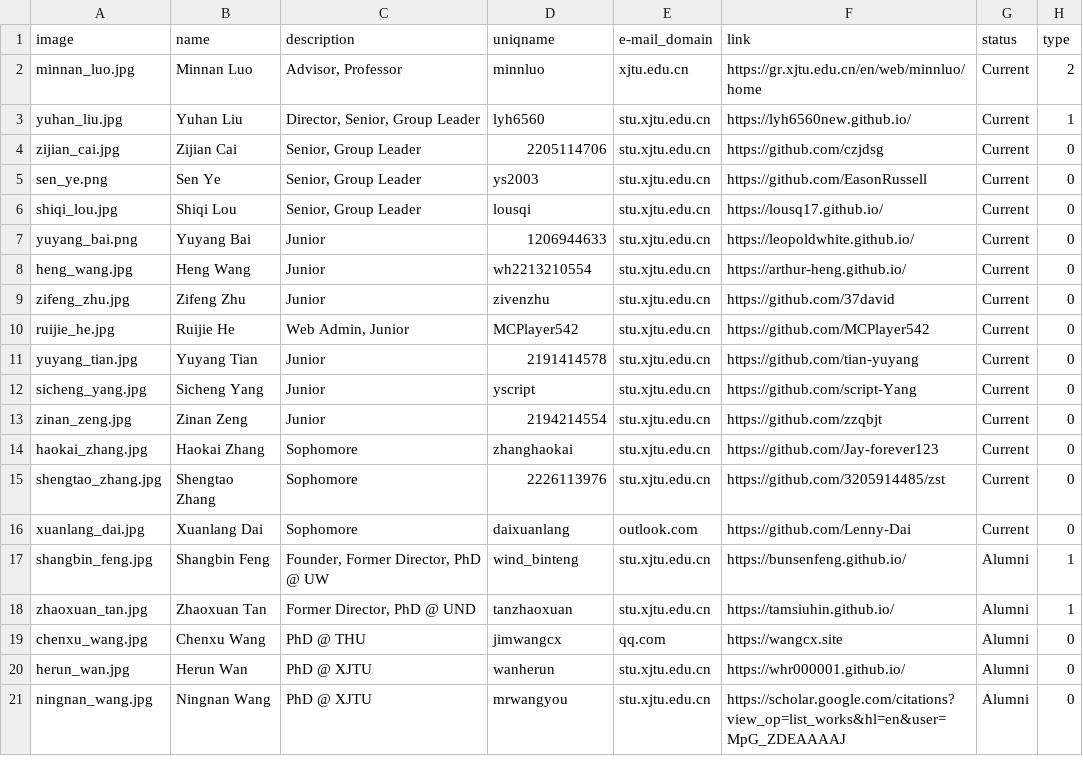
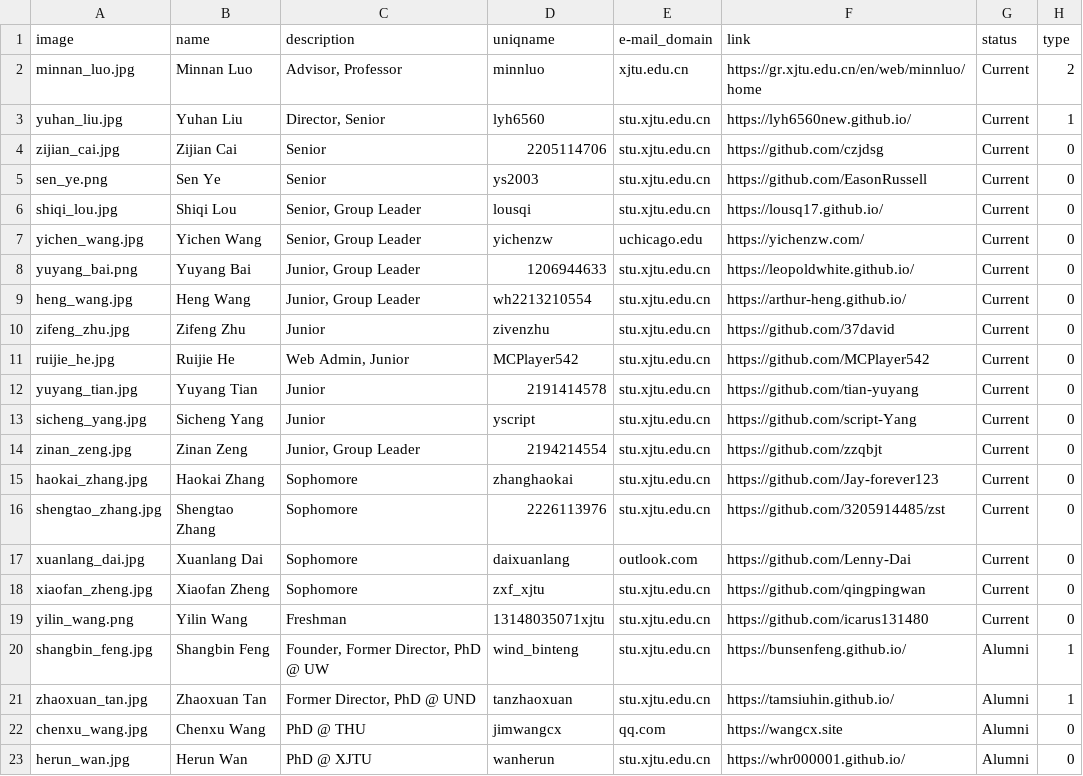
Before and after one commit to LuoUndergradXJTU/LuoUndergradXJTU.github.io, a CSV file: data/people.csv, drawn as a sheet; only a part is shown; the shorter side is filled out with more unchanged rows.

```diff
--- a/data/people.csv
+++ b/data/people.csv
@@ -2,8 +2,9 @@ image,name,description,uniqname,e-mail_domain,link,status,type
 minnan_luo.jpg,Minnan Luo,"Advisor, Professor",minnluo,xjtu.edu.cn,https://gr.xjtu.edu.cn/en/web/minnluo/home,Current,2
-yuhan_liu.jpg,Yuhan Liu,"Director, Senior, Group Leader",lyh6560,stu.xjtu.edu.cn,https://lyh6560new.github.io/,Current,1
-zijian_cai.jpg,Zijian Cai,"Senior, Group Leader",2205114706,stu.xjtu.edu.cn,https://github.com/czjdsg,Current,0
-sen_ye.png,Sen Ye,"Senior, Group Leader",ys2003,stu.xjtu.edu.cn,https://github.com/EasonRussell,Current,0
+yuhan_liu.jpg,Yuhan Liu,"Director, Senior",lyh6560,stu.xjtu.edu.cn,https://lyh6560new.github.io/,Current,1
+zijian_cai.jpg,Zijian Cai,Senior,2205114706,stu.xjtu.edu.cn,https://github.com/czjdsg,Current,0
+sen_ye.png,Sen Ye,Senior,ys2003,stu.xjtu.edu.cn,https://github.com/EasonRussell,Current,0
 shiqi_lou.jpg,Shiqi Lou,"Senior, Group Leader",lousqi,stu.xjtu.edu.cn,https://lousq17.github.io/,Current,0
-yuyang_bai.png,Yuyang Bai,Junior,1206944633,stu.xjtu.edu.cn,https://leopoldwhite.github.io/,Current,0
-heng_wang.jpg,Heng Wang,Junior,wh2213210554,stu.xjtu.edu.cn,https://arthur-heng.github.io/,Current,0
+yichen_wang.jpg,Yichen Wang,"Senior, Group Leader",yichenzw,uchicago.edu,https://yichenzw.com/,Current,0
+yuyang_bai.png,Yuyang Bai,"Junior, Group Leader",1206944633,stu.xjtu.edu.cn,https://leopoldwhite.github.io/,Current,0
+heng_wang.jpg,Heng Wang,"Junior, Group Leader",wh2213210554,stu.xjtu.edu.cn,https://arthur-heng.github.io/,Current,0
 zifeng_zhu.jpg,Zifeng Zhu,Junior,zivenzhu,stu.xjtu.edu.cn,https://github.com/37david,Current,0
@@ -12,3 +13,3 @@ yuyang_tian.jpg,Yuyang Tian,Junior,2191414578,stu.xjtu.edu.cn,https://github.com
 sicheng_yang.jpg,Sicheng Yang,Junior,yscript,stu.xjtu.edu.cn,https://github.com/script-Yang,Current,0
-zinan_zeng.jpg,Zinan Zeng,Junior,2194214554,stu.xjtu.edu.cn,https://github.com/zzqbjt,Current,0
+zinan_zeng.jpg,Zinan Zeng,"Junior, Group Leader",2194214554,stu.xjtu.edu.cn,https://github.com/zzqbjt,Current,0
 haokai_zhang.jpg,Haokai Zhang,Sophomore,zhanghaokai,stu.xjtu.edu.cn,https://github.com/Jay-forever123,Current,0
@@ -16,2 +17,4 @@ shengtao_zhang.jpg,Shengtao Zhang,Sophomore,2226113976,stu.xjtu.edu.cn,https://g
 xuanlang_dai.jpg,Xuanlang Dai,Sophomore,daixuanlang,outlook.com,https://github.com/Lenny-Dai,Current,0
+xiaofan_zheng.jpg,Xiaofan Zheng,Sophomore,zxf_xjtu,stu.xjtu.edu.cn,https://github.com/qingpingwan,Current,0
+yilin_wang.png,Yilin Wang,Freshman,13148035071xjtu,stu.xjtu.edu.cn,https://github.com/icarus131480,Current,0
 shangbin_feng.jpg,Shangbin Feng,"Founder,  Former Director,  PhD @ UW",wind_binteng,stu.xjtu.edu.cn,https://bunsenfeng.github.io/,Alumni,1
```
Also changed, not shown: 3 other files.
